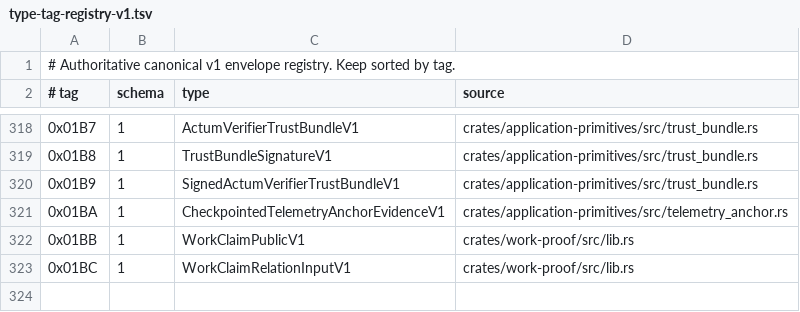
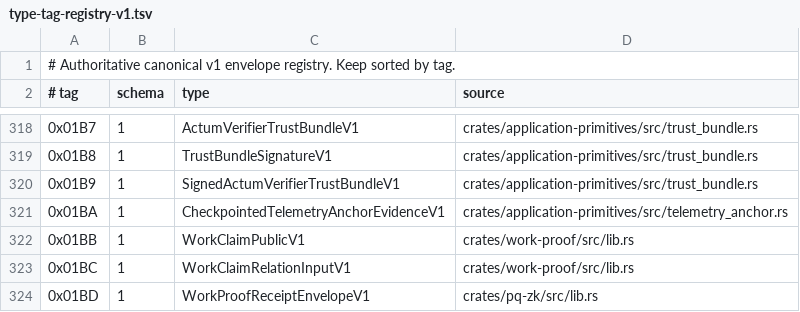
Before and after one commit to advatar/ActiveChain, a TSV file: testing/type-tag-registry-v1.tsv, drawn as a sheet; only a part is shown, gaps mark what is left out; the diff names each change by its address in the sheet, - before the commit and + after, or states it on an @@ line.

Commit message:
proof: bind canonical telemetry epochs

```diff
--- a/testing/type-tag-registry-v1.tsv
+++ b/testing/type-tag-registry-v1.tsv
+row 324: 0x01BD | 1 | WorkProofReceiptEnvelopeV1 | crates/pq-zk/src/lib.rs
```
Also changed, not shown: 5 other files.
